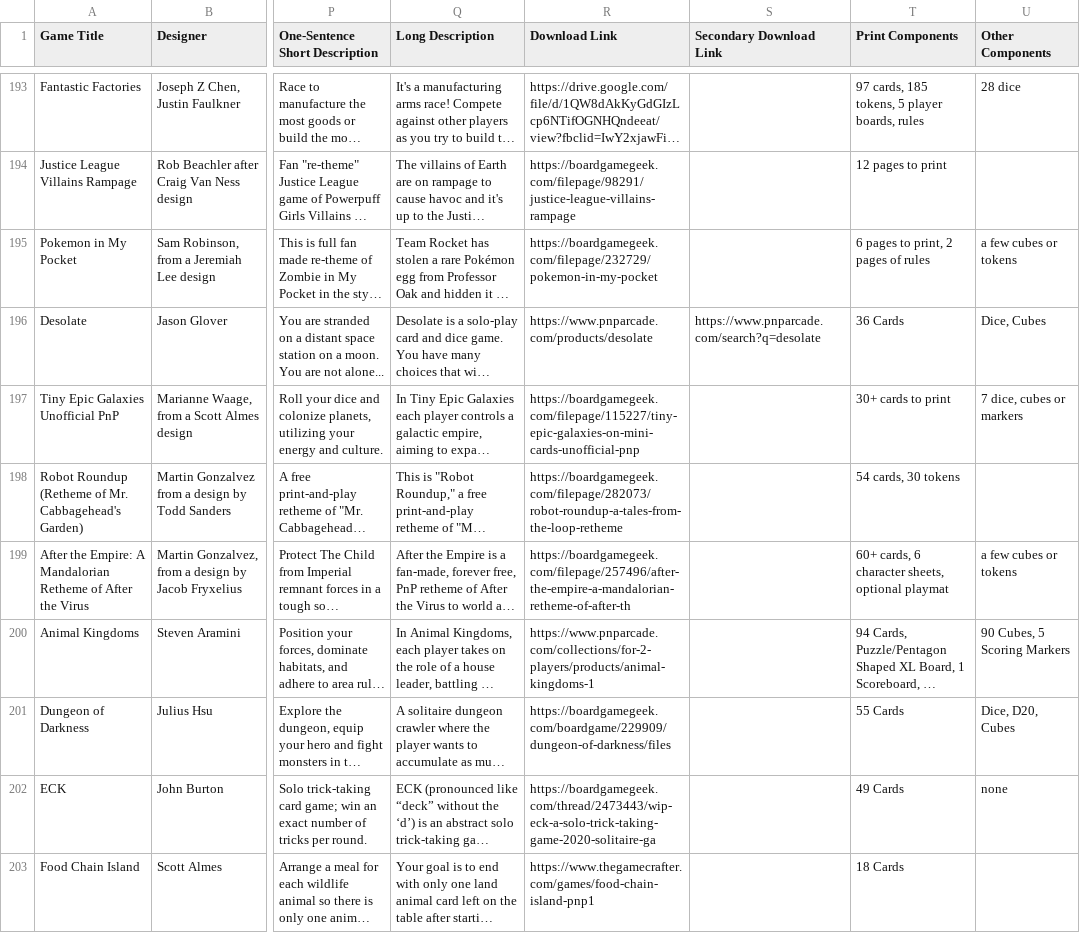
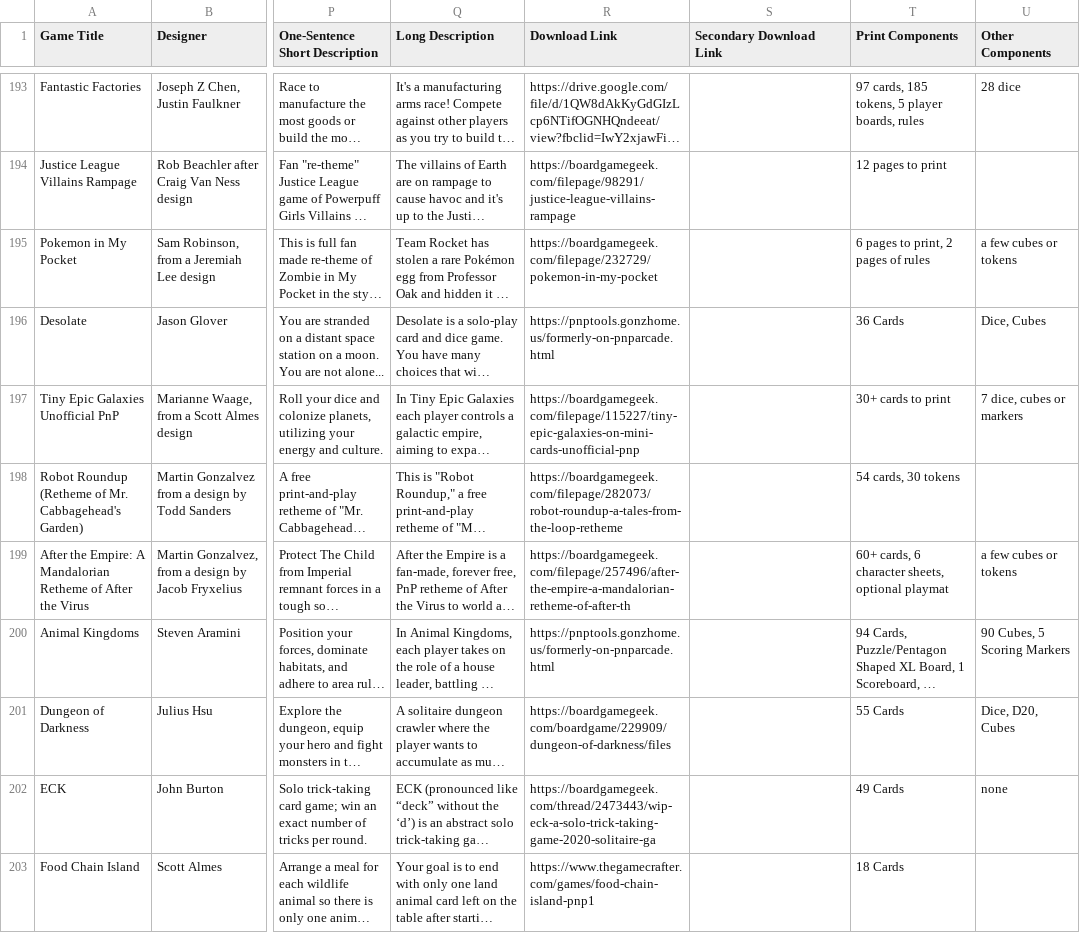
Before and after one commit to mgonzalvez/pnpfinder-lite, a CSV file: data/games.csv, drawn as a sheet; only a part is shown, gaps mark what is left out; long unchanged cells end in …; the diff covers the shown part only; the diff names each change by its address in the sheet, - before the commit and + after, or states it on an @@ line.

```diff
--- a/data/games.csv
+++ b/data/games.csv
-R196 (Download Link): https://www.pnparcade.com/products/desolate
+R196 (Download Link): https://pnptools.gonzhome.us/formerly-on-pnparcade.html
-S196 (Secondary Download Link): https://www.pnparcade.com/search?q=desolate
+S196 (Secondary Download Link): (empty)
-R200 (Download Link): https://www.pnparcade.com/collections/for-2-players/products/animal-kingdoms-1
+R200 (Download Link): https://pnptools.gonzhome.us/formerly-on-pnparcade.html
```
Also changed, not shown: 49 edited cells elsewhere in this file.
